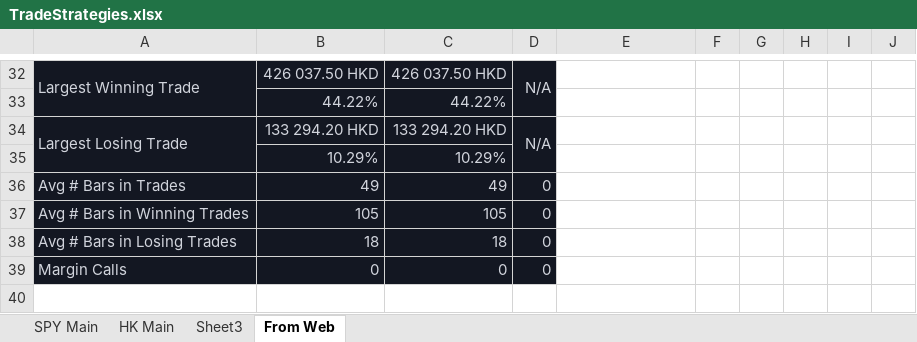
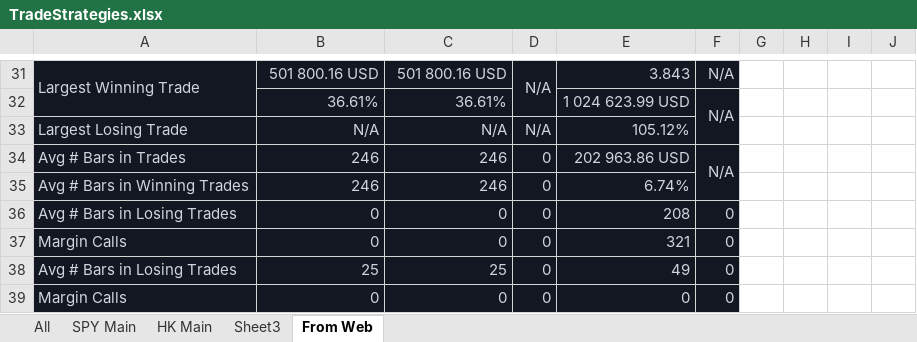
Before and after one commit to vcchung/NomNotes, an Excel workbook: TradeStrategies.xlsx, sheet From Web, drawn as a sheet; only a part is shown, gaps mark what is left out; values as stored, in another font and other column widths than the file's, no borders; removed rows and columns are numbered as before the commit, all else as after; rows hold the shown columns only; the diff covers the shown part only; the diff names each change by its address in the sheet, - before the commit and + after, or states it on an @@ line.

```diff
--- a/TradeStrategies.xlsx (sheet From Web)
+++ b/TradeStrategies.xlsx (sheet From Web)
+sheet tab: All
-B31: 426 037.50 HKD
+B31: 501 800.16 USD
-C31: 426 037.50 HKD
+C31: 501 800.16 USD
-E31:F31 fill: none
+E31:F31 fill: #131722
-E31: (empty)
+E31: 3.843
-F31: (empty)
+F31: N/A
-row 33:  | 44.22% | 44.22%
+row 32:  | 36.61% | 36.61% |  | 1 024 623.99 USD | N/A
-A34:A35 merged
-B33: 133 294.20 HKD
+B33: N/A
-C33: 133 294.20 HKD
+C33: N/A
-D34:D35 merged
-E33: (empty)
+E33: 105.12%
-E33:F33 fill: none
+E33:F33 fill: #131722
-row 35:  | 10.29% | 10.29%
-B34: 49
+B34: 246
-C34: 49
+C34: 246
-E34: (empty)
+E34: 202 963.86 USD
-E34:F37 fill: none
+E34:F37 fill: #131722
-F34: (empty)
+F34: N/A
+F34:F35 merged
-B35: 105
+B35: 246
-C35: 105
+C35: 246
-E35: (empty)
+E35: 6.74%
-B36: 18
+B36: 0
-C36: 18
+C36: 0
-E36: (empty)
+E36: 208
-F36:F37: (empty)
+F36:F37: 0
-E37: (empty)
+E37: 321
+row 38: Avg # Bars in Losing Trades | 25 | 25 | 0 | 49 | 0
+row 39: Margin Calls | 0 | 0 | 0 | 0 | 0
```
Also changed, not shown: 7 added rows, 8 removed rows, 60 edited cells, cell formats and merged cells elsewhere in this sheet.
